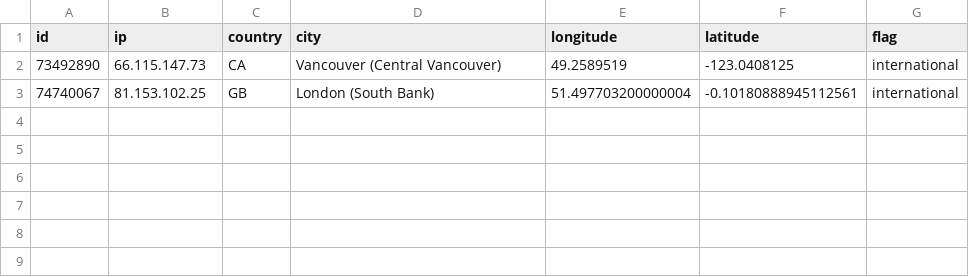
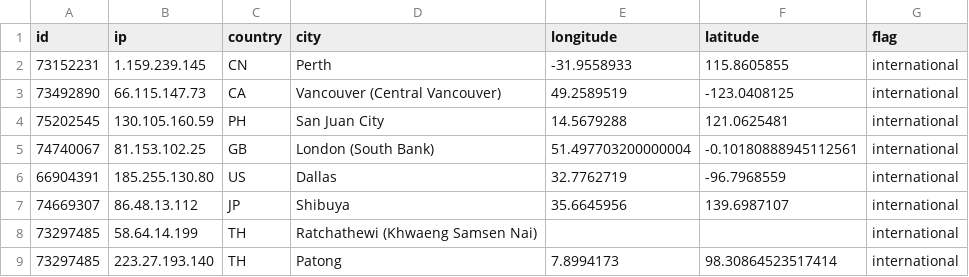
Before and after one commit to lujor20/CITS3200_Project, a CSV file: tool2Final/backendData/international.csv, drawn as a sheet; the diff names each change by its address in the sheet, - before the commit and + after, or states it on an @@ line.

```diff
--- a/tool2Final/backendData/international.csv
+++ b/tool2Final/backendData/international.csv
+row 2: 73152231 | 1.159.239.145 | CN | Perth | -31.9558933 | 115.8605855 | international
+row 4: 75202545 | 130.105.160.59 | PH | San Juan City | 14.5679288 | 121.0625481 | international
+row 6: 66904391 | 185.255.130.80 | US | Dallas | 32.7762719 | -96.7968559 | international
+row 7: 74669307 | 86.48.13.112 | JP | Shibuya | 35.6645956 | 139.6987107 | international
+row 8: 73297485 | 58.64.14.199 | TH | Ratchathewi (Khwaeng Samsen Nai) |  |  | international
+row 9: 73297485 | 223.27.193.140 | TH | Patong | 7.8994173 | 98.30864523517414 | international
```
Also changed, not shown: tool2Final/output.csv, 7 other files.
